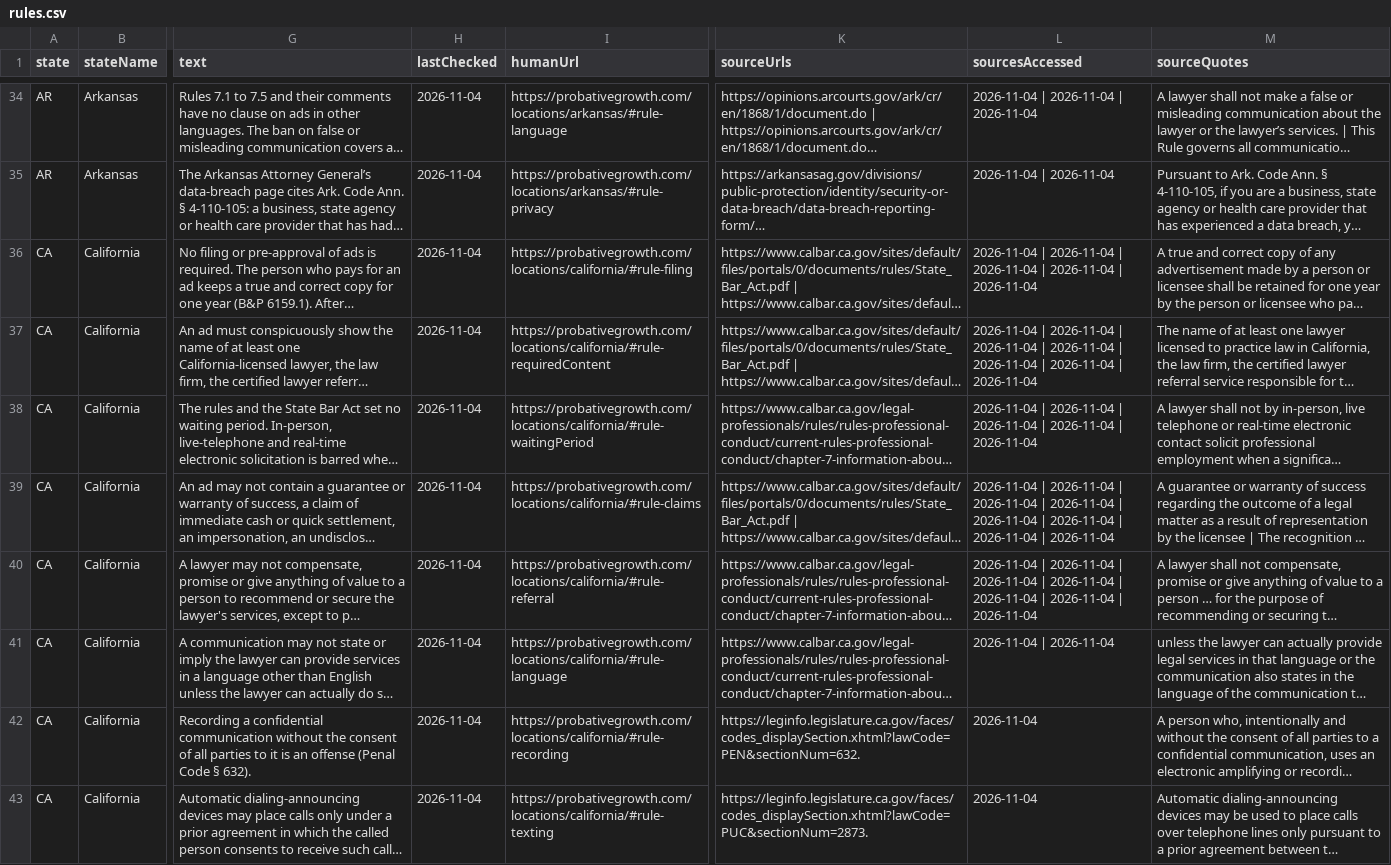
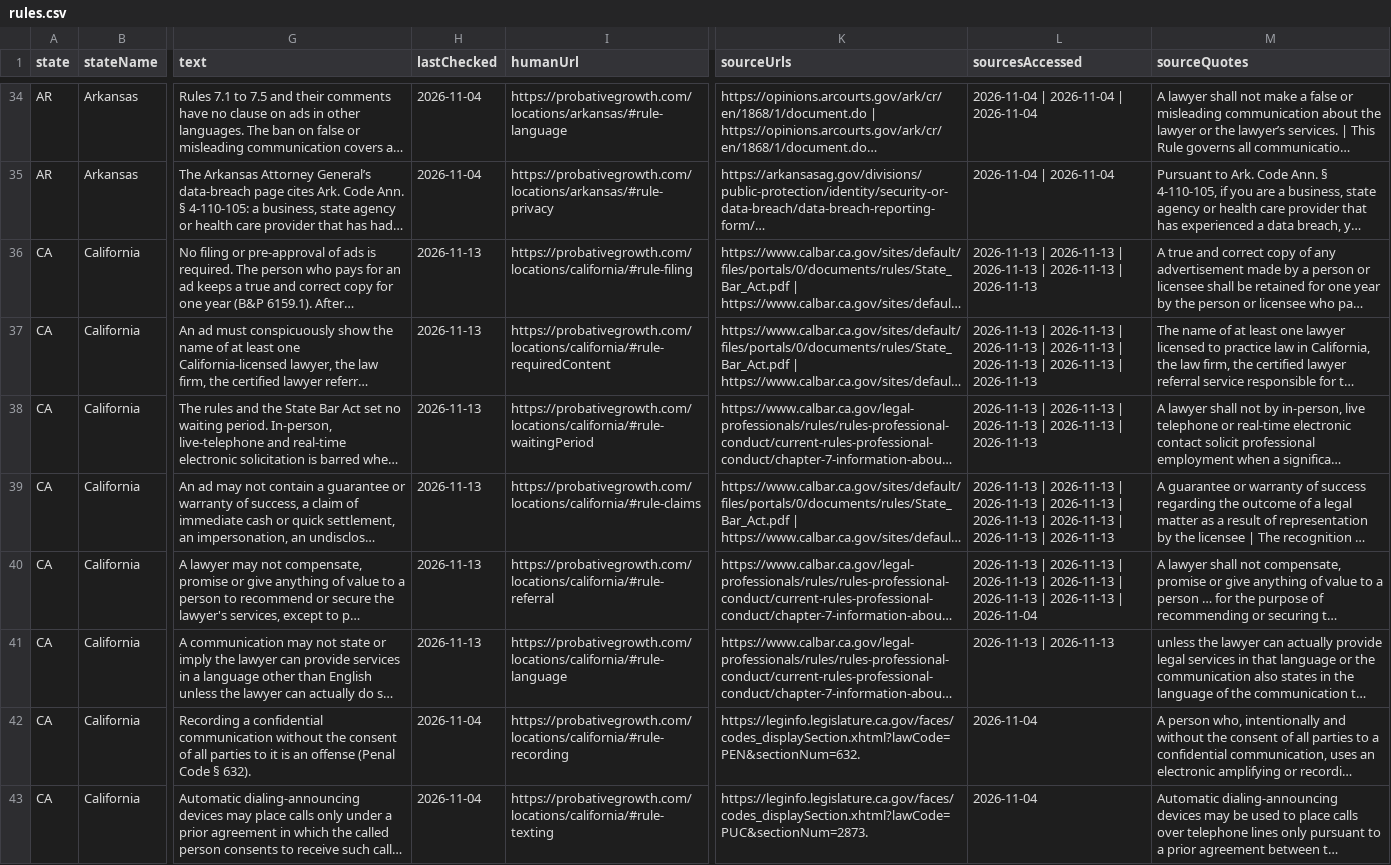
Before and after one commit to ops864/legal-marketing-data, a CSV file: data/rules/rules.csv, drawn as a sheet; only a part is shown, gaps mark what is left out; long unchanged cells end in …; the diff names each change by its address in the sheet, - before the commit and + after, or states it on an @@ line.

Commit message:
Sync from the live index: rules 1.5.0

```diff
--- a/data/rules/rules.csv
+++ b/data/rules/rules.csv
-H36:H41 (lastChecked): 2026-11-04
+H36:H41 (lastChecked): 2026-11-13
-L36 (sourcesAccessed): 2026-11-04 | 2026-11-04 | 2026-11-04 | 2026-11-04 | 2026-11-04
+L36 (sourcesAccessed): 2026-11-13 | 2026-11-13 | 2026-11-13 | 2026-11-13 | 2026-11-13
-L37 (sourcesAccessed): 2026-11-04 | 2026-11-04 | 2026-11-04 | 2026-11-04 | 2026-11-04 | 2026-11-04 | 2026-11-04
+L37 (sourcesAccessed): 2026-11-13 | 2026-11-13 | 2026-11-13 | 2026-11-13 | 2026-11-13 | 2026-11-13 | 2026-11-13
-L38 (sourcesAccessed): 2026-11-04 | 2026-11-04 | 2026-11-04 | 2026-11-04 | 2026-11-04
+L38 (sourcesAccessed): 2026-11-13 | 2026-11-13 | 2026-11-13 | 2026-11-13 | 2026-11-13
-L39 (sourcesAccessed): 2026-11-04 | 2026-11-04 | 2026-11-04 | 2026-11-04 | 2026-11-04 | 2026-11-04 | 2026-11-04 | 2026-11-04
+L39 (sourcesAccessed): 2026-11-13 | 2026-11-13 | 2026-11-13 | 2026-11-13 | 2026-11-13 | 2026-11-13 | 2026-11-13 | 2026-11-13
-L40 (sourcesAccessed): 2026-11-04 | 2026-11-04 | 2026-11-04 | 2026-11-04 | 2026-11-04 | 2026-11-04 | 2026-11-04
+L40 (sourcesAccessed): 2026-11-13 | 2026-11-13 | 2026-11-13 | 2026-11-13 | 2026-11-13 | 2026-11-13 | 2026-11-04
-L41 (sourcesAccessed): 2026-11-04 | 2026-11-04
+L41 (sourcesAccessed): 2026-11-13 | 2026-11-13
```
Also changed, not shown: 3 other files.
